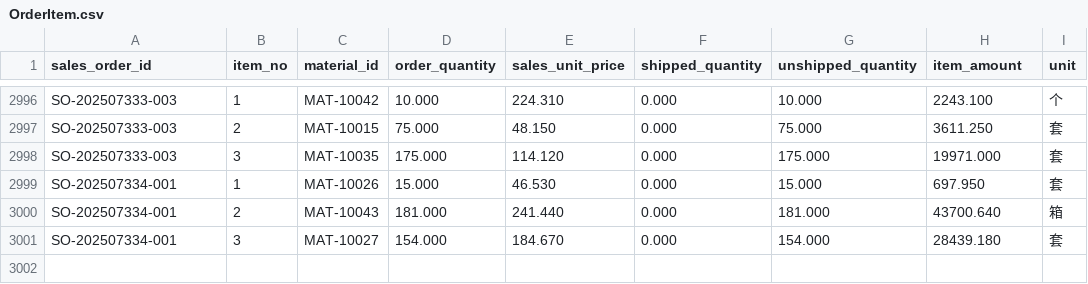
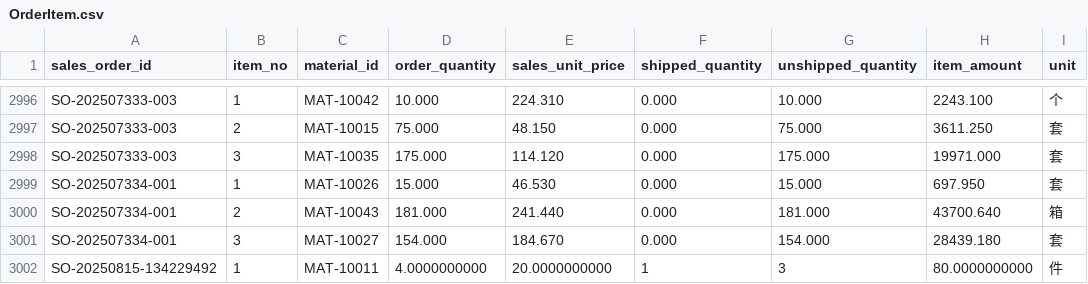
Before and after one commit to pp0424/SD_coding, a CSV file: instance/OrderItem.csv, drawn as a sheet; only a part is shown, gaps mark what is left out; the diff names each change by its address in the sheet, - before the commit and + after, or states it on an @@ line.

Commit message:
order

```diff
--- a/instance/OrderItem.csv
+++ b/instance/OrderItem.csv
+row 3002: SO-20250815-134229492 | 1 | MAT-10011 | 4.0000000000 | 20.0000000000 | 1 | 3 | 80.0000000000 | 件
```
Also changed, not shown: 15 other files.
